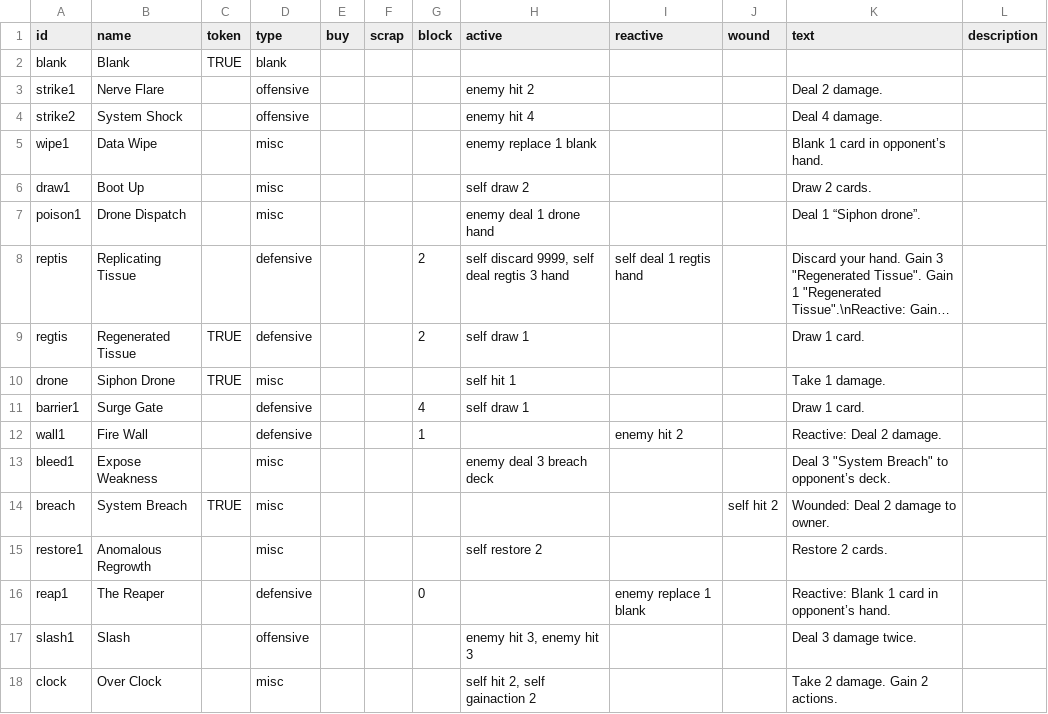
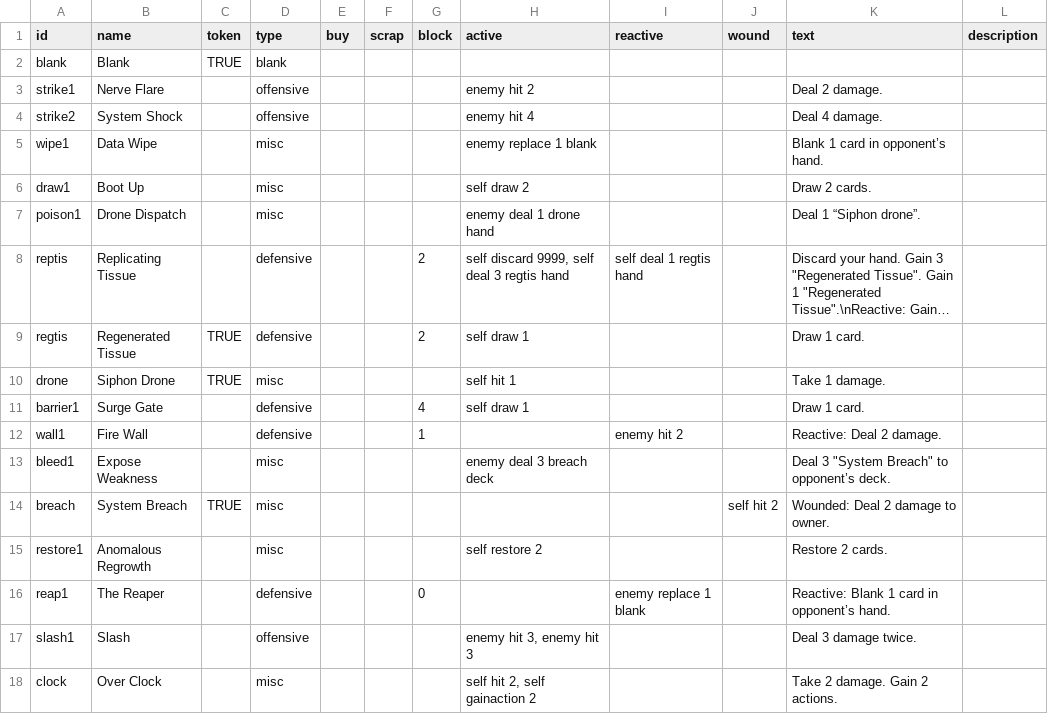
Before and after one commit to SimonLarsen/genosystem, a CSV file: data/cards.csv, drawn as a sheet; long unchanged cells end in …; the diff names each change by its address in the sheet, - before the commit and + after, or states it on an @@ line.

```diff
--- a/data/cards.csv
+++ b/data/cards.csv
-H8 (active): self discard 9999, self deal regtis 3 hand
+H8 (active): self discard 9999, self deal 3 regtis hand
```
Also changed, not shown: 4 other files.
